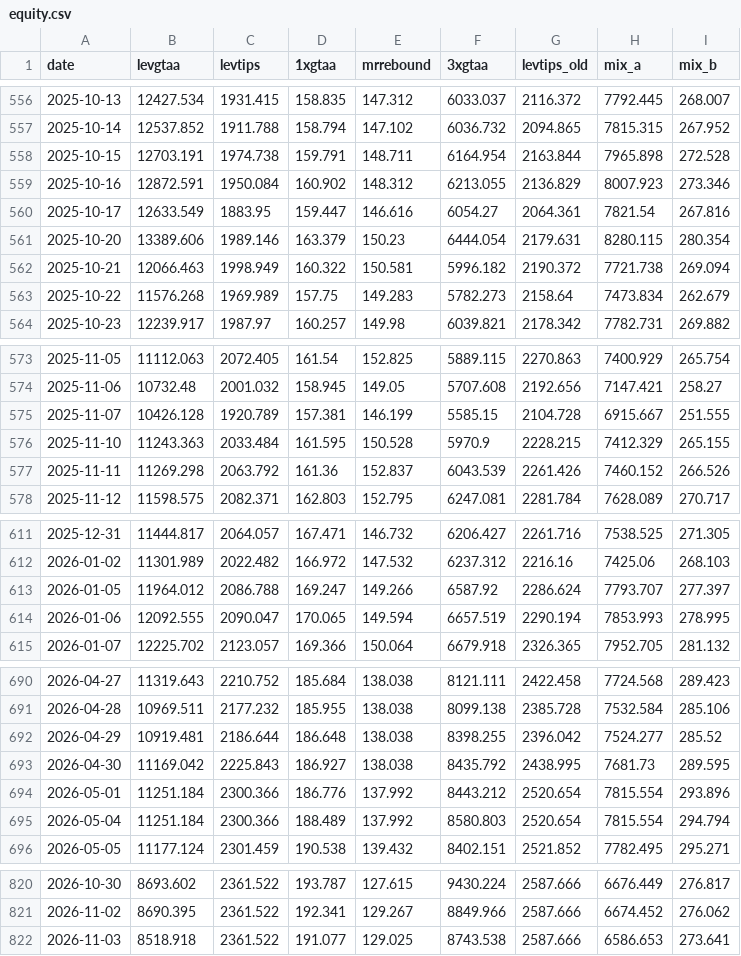
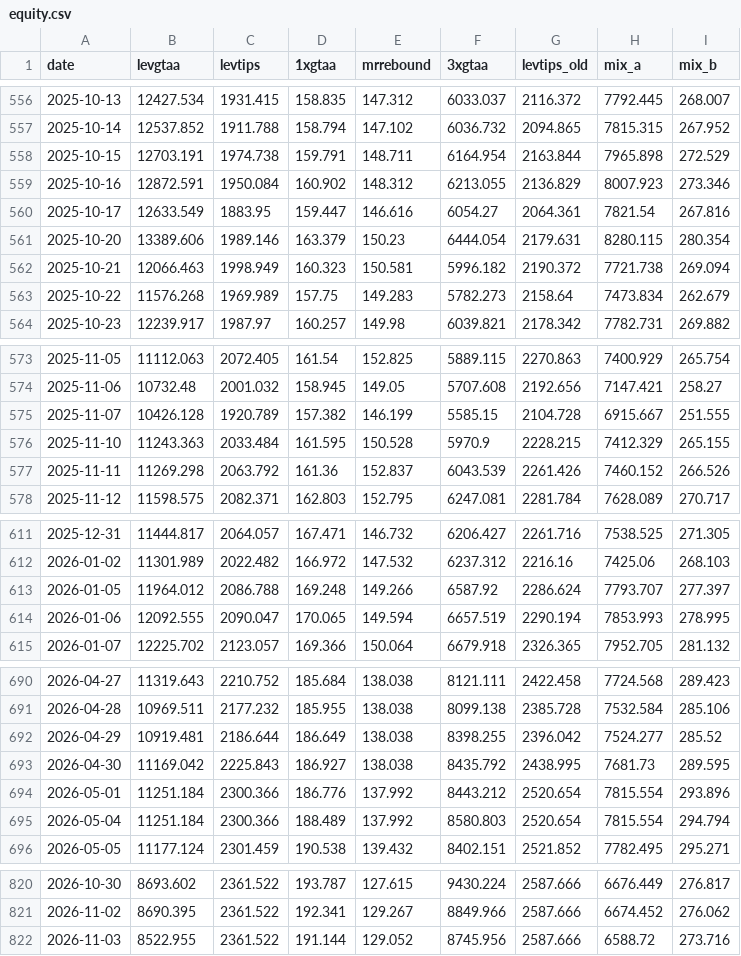
Before and after one commit to Sin3qz/Strategies-dashboard, a CSV file: data/equity.csv, drawn as a sheet; only a part is shown, gaps mark what is left out; the diff covers the shown part only.

```diff
--- a/data/equity.csv
+++ b/data/equity.csv
@@ -557,3 +557,3 @@ date,levgtaa,levtips,1xgtaa,mrrebound,3xgtaa,levtips_old,mix_a,mix_b
 2025-10-14,12537.852,1911.788,158.794,147.102,6036.732,2094.865,7815.315,267.952
-2025-10-15,12703.191,1974.738,159.791,148.711,6164.954,2163.844,7965.898,272.528
+2025-10-15,12703.191,1974.738,159.791,148.711,6164.954,2163.844,7965.898,272.529
 2025-10-16,12872.591,1950.084,160.902,148.312,6213.055,2136.829,8007.923,273.346
@@ -561,3 +561,3 @@ date,levgtaa,levtips,1xgtaa,mrrebound,3xgtaa,levtips_old,mix_a,mix_b
 2025-10-20,13389.606,1989.146,163.379,150.23,6444.054,2179.631,8280.115,280.354
-2025-10-21,12066.463,1998.949,160.322,150.581,5996.182,2190.372,7721.738,269.094
+2025-10-21,12066.463,1998.949,160.323,150.581,5996.182,2190.372,7721.738,269.094
 2025-10-22,11576.268,1969.989,157.75,149.283,5782.273,2158.64,7473.834,262.679
@@ -574,3 +574,3 @@ date,levgtaa,levtips,1xgtaa,mrrebound,3xgtaa,levtips_old,mix_a,mix_b
 2025-11-06,10732.48,2001.032,158.945,149.05,5707.608,2192.656,7147.421,258.27
-2025-11-07,10426.128,1920.789,157.381,146.199,5585.15,2104.728,6915.667,251.555
+2025-11-07,10426.128,1920.789,157.382,146.199,5585.15,2104.728,6915.667,251.555
 2025-11-10,11243.363,2033.484,161.595,150.528,5970.9,2228.215,7412.329,265.155
@@ -612,3 +612,3 @@ date,levgtaa,levtips,1xgtaa,mrrebound,3xgtaa,levtips_old,mix_a,mix_b
 2026-01-02,11301.989,2022.482,166.972,147.532,6237.312,2216.16,7425.06,268.103
-2026-01-05,11964.012,2086.788,169.247,149.266,6587.92,2286.624,7793.707,277.397
+2026-01-05,11964.012,2086.788,169.248,149.266,6587.92,2286.624,7793.707,277.397
 2026-01-06,12092.555,2090.047,170.065,149.594,6657.519,2290.194,7853.993,278.995
@@ -691,3 +691,3 @@ date,levgtaa,levtips,1xgtaa,mrrebound,3xgtaa,levtips_old,mix_a,mix_b
 2026-04-28,10969.511,2177.232,185.955,138.038,8099.138,2385.728,7532.584,285.106
-2026-04-29,10919.481,2186.644,186.648,138.038,8398.255,2396.042,7524.277,285.52
+2026-04-29,10919.481,2186.644,186.649,138.038,8398.255,2396.042,7524.277,285.52
 2026-04-30,11169.042,2225.843,186.927,138.038,8435.792,2438.995,7681.73,289.595
@@ -821,2 +821,2 @@ date,levgtaa,levtips,1xgtaa,mrrebound,3xgtaa,levtips_old,mix_a,mix_b
 2026-11-02,8690.395,2361.522,192.341,129.267,8849.966,2587.666,6674.452,276.062
-2026-11-03,8518.918,2361.522,191.077,129.025,8743.538,2587.666,6586.653,273.641
+2026-11-03,8522.955,2361.522,191.144,129.052,8745.956,2587.666,6588.72,273.716
```
Also changed, not shown: 3 edited cells elsewhere in this file, data/daily_levtips.csv, data/wikifolio_history.csv, 8 other files.
